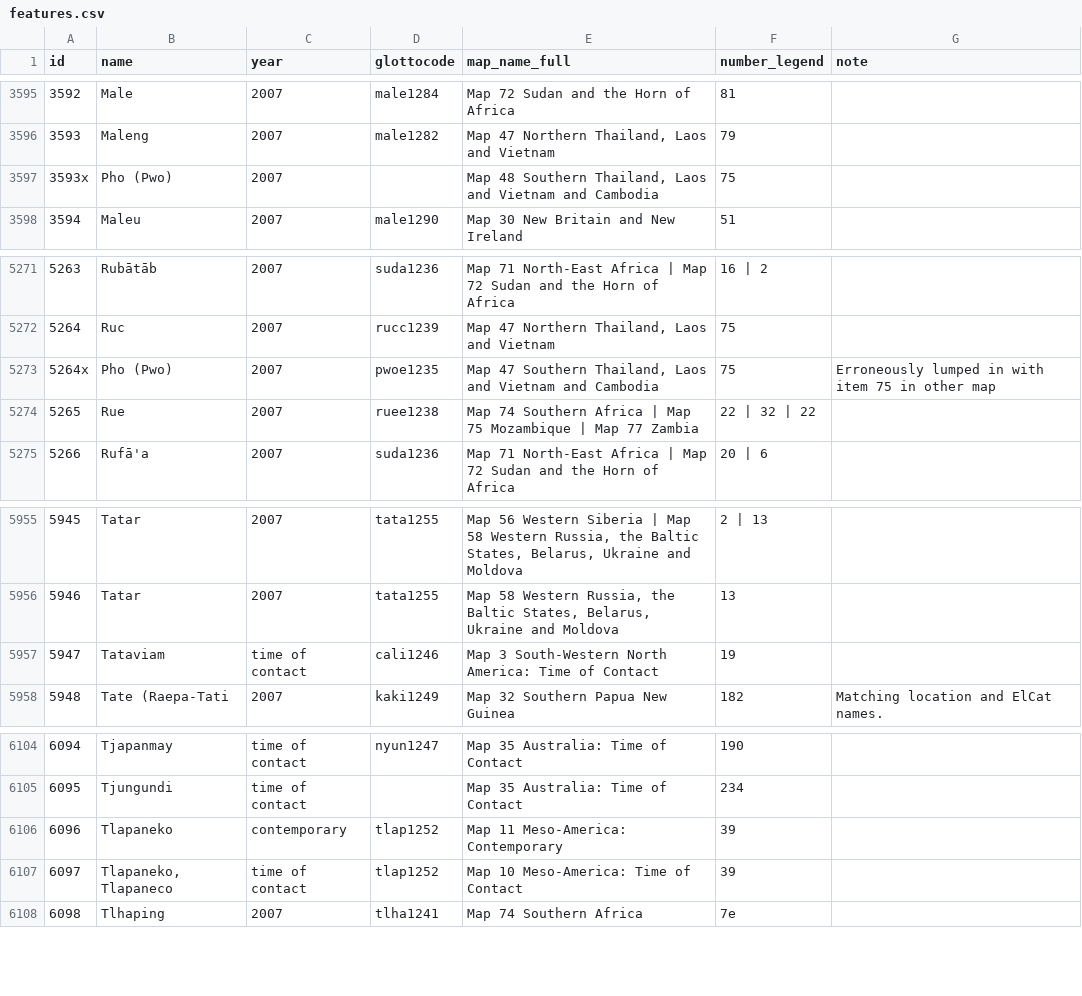
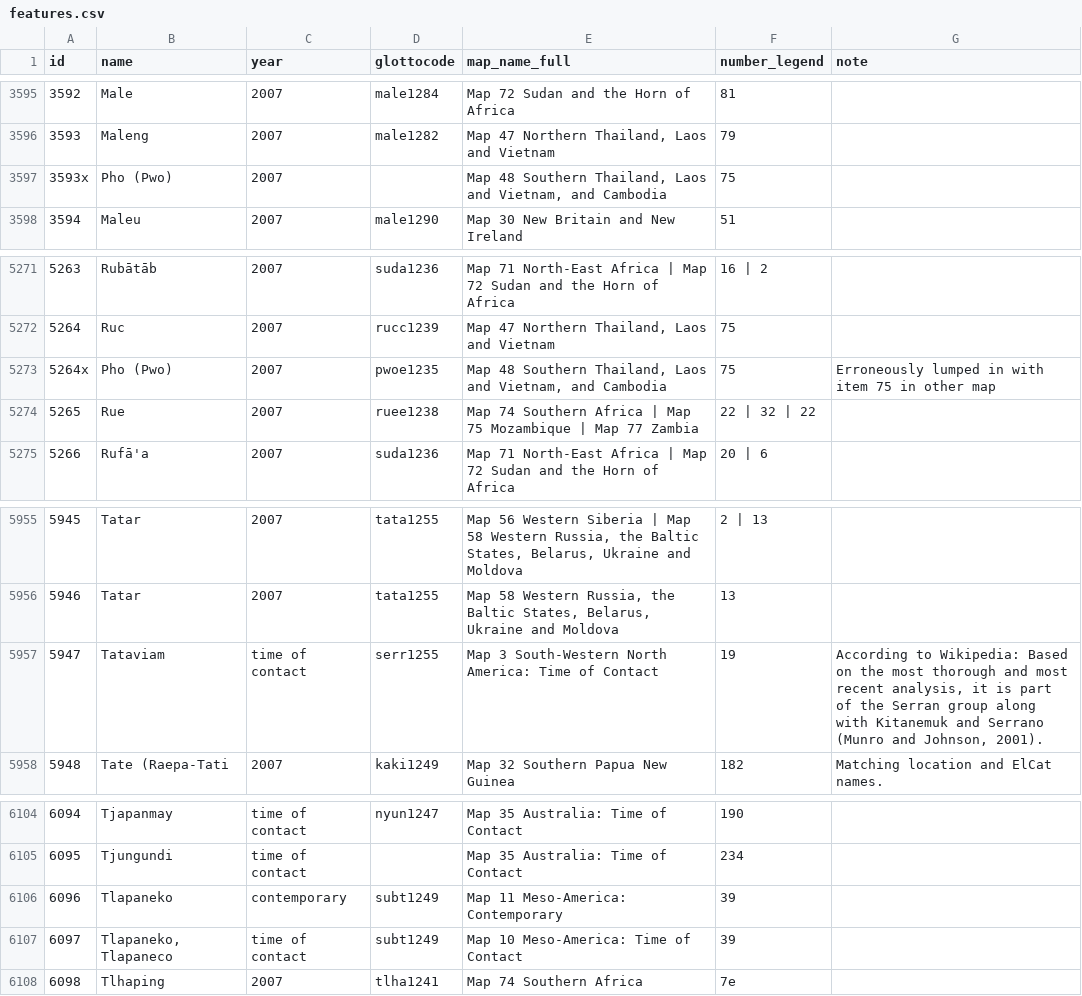
Before and after one commit to Glottography/asher2007world, a CSV file: etc/features.csv, drawn as a sheet; only a part is shown, gaps mark what is left out.

```diff
--- a/etc/features.csv
+++ b/etc/features.csv
@@ -3596,3 +3596,3 @@ id,name,year,glottocode,map_name_full,number_legend,note
 3593,Maleng,2007,male1282,"Map 47 Northern Thailand, Laos and Vietnam",79,
-3593x,Pho (Pwo),2007,,"Map 48 Southern Thailand, Laos and Vietnam and Cambodia",75,
+3593x,Pho (Pwo),2007,,"Map 48 Southern Thailand, Laos and Vietnam, and Cambodia",75,
 3594,Maleu,2007,male1290,Map 30 New Britain and New Ireland,51,
@@ -5272,3 +5272,3 @@ id,name,year,glottocode,map_name_full,number_legend,note
 5264,Ruc,2007,rucc1239,"Map 47 Northern Thailand, Laos and Vietnam",75,
-5264x,Pho (Pwo),2007,pwoe1235,"Map 47 Southern Thailand, Laos and Vietnam and Cambodia",75,Erroneously lumped in with item 75 in other map
+5264x,Pho (Pwo),2007,pwoe1235,"Map 48 Southern Thailand, Laos and Vietnam, and Cambodia",75,Erroneously lumped in with item 75 in other map
 5265,Rue,2007,ruee1238,Map 74 Southern Africa | Map 75 Mozambique | Map 77 Zambia,22 | 32 | 22,
@@ -5956,3 +5956,3 @@ id,name,year,glottocode,map_name_full,number_legend,note
 5946,Tatar,2007,tata1255,"Map 58 Western Russia, the Baltic States, Belarus, Ukraine and Moldova",13,
-5947,Tataviam,time of contact,cali1246,Map 3 South-Western North America: Time of Contact,19,
+5947,Tataviam,time of contact,serr1255,Map 3 South-Western North America: Time of Contact,19,"According to Wikipedia: Based on the most thorough and most recent analysis, it is part of the Serran group along with Kitanemuk and Serrano (Munro and Johnson, 2001)."
 5948,Tate (Raepa-Tati,2007,kaki1249,Map 32 Southern Papua New Guinea,182,Matching location and ElCat names.
@@ -6105,4 +6105,4 @@ id,name,year,glottocode,map_name_full,number_legend,note
 6095,Tjungundi,time of contact,,Map 35 Australia: Time of Contact,234,
-6096,Tlapaneko,contemporary,tlap1252,Map 11 Meso-America: Contemporary,39,
-6097,"Tlapaneko, Tlapaneco",time of contact,tlap1252,Map 10 Meso-America: Time of Contact,39,
+6096,Tlapaneko,contemporary,subt1249,Map 11 Meso-America: Contemporary,39,
+6097,"Tlapaneko, Tlapaneco",time of contact,subt1249,Map 10 Meso-America: Time of Contact,39,
 6098,Tlhaping,2007,tlha1241,Map 74 Southern Africa,7e,
```
Also changed, not shown: 14 other files.
